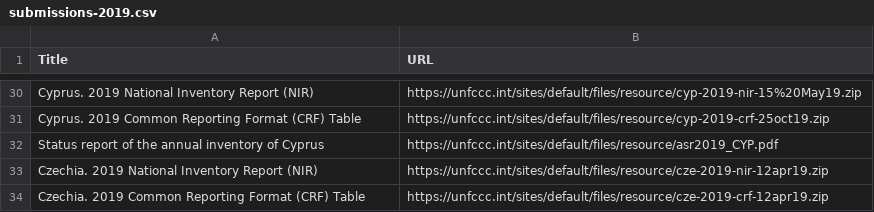
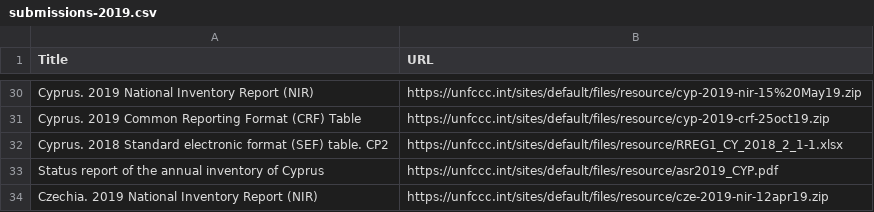
Before and after one commit to openclimatedata/national-inventory-submisions, a CSV file: data/submissions-2019.csv, drawn as a sheet; only a part is shown, gaps mark what is left out; the shorter side is filled out with more unchanged rows; the diff names each change by its address in the sheet, - before the commit and + after, or states it on an @@ line.

```diff
--- a/data/submissions-2019.csv
+++ b/data/submissions-2019.csv
+row 32: Cyprus. 2018 Standard electronic format (SEF) table. CP2 | https://unfccc.int/sites/default/files/resource/RREG1_CY_2018_2_1-1.xlsx
```
Also changed, not shown: data/submissions-bur.csv, 7 other files.
